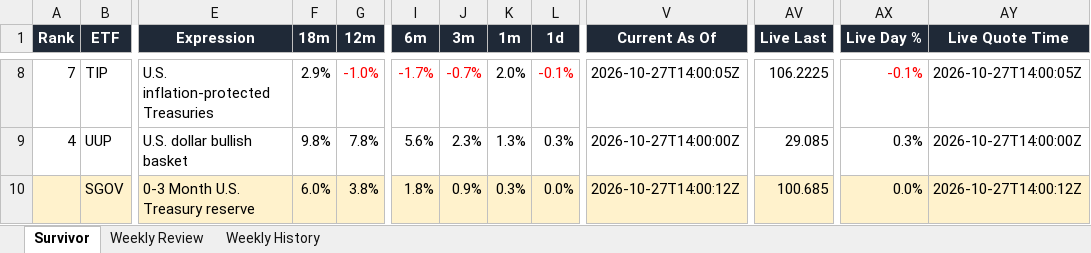
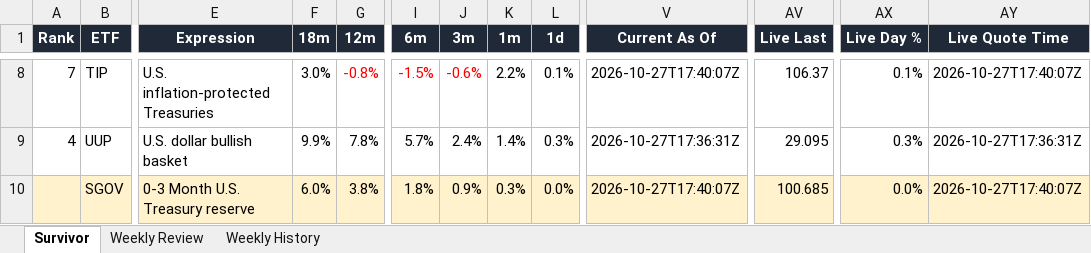
Before and after one commit to DarkMoonv1/NEFTy, an Excel workbook: Survivor_LATEST.xlsx, sheet Survivor, drawn as a sheet; only a part is shown, gaps mark what is left out; values as stored, in another font and other column widths than the file's, no borders; the diff covers the shown part only; the diff names each change by its address in the sheet, - before the commit and + after, or states it on an @@ line.

Commit message:
Update Survivor_LATEST.xlsx

```diff
--- a/Survivor_LATEST.xlsx (sheet Survivor)
+++ b/Survivor_LATEST.xlsx (sheet Survivor)
-F8 (18m): 2.9%
+F8 (18m): 3.0%
-G8 (12m): -1.0%
+G8 (12m): -0.8%
-I8 (6m): -1.7%
+I8 (6m): -1.5%
-J8 (3m): -0.7%
+J8 (3m): -0.6%
-K8 (1m): 2.0%
+K8 (1m): 2.2%
-L8 (1d): -0.1%
+L8 (1d): 0.1%
-L8 text colour: #FF0000
+L8 text colour: black
-V8 (Current As Of): 2026-10-27T14:00:05Z
+V8 (Current As Of): 2026-10-27T17:40:07Z
-AV8 (Live Last): 106.2225
+AV8 (Live Last): 106.37
-AX8 (Live Day %): -0.1%
+AX8 (Live Day %): 0.1%
-AX8 text colour: #FF0000
+AX8 text colour: black
-AY8 (Live Quote Time): 2026-10-27T14:00:05Z
+AY8 (Live Quote Time): 2026-10-27T17:40:07Z
-F9 (18m): 9.8%
+F9 (18m): 9.9%
-I9 (6m): 5.6%
+I9 (6m): 5.7%
-J9 (3m): 2.3%
+J9 (3m): 2.4%
-K9 (1m): 1.3%
+K9 (1m): 1.4%
-V9 (Current As Of): 2026-10-27T14:00:00Z
+V9 (Current As Of): 2026-10-27T17:36:31Z
-AV9 (Live Last): 29.085
+AV9 (Live Last): 29.095
-AY9 (Live Quote Time): 2026-10-27T14:00:00Z
+AY9 (Live Quote Time): 2026-10-27T17:36:31Z
-V10 (Current As Of): 2026-10-27T14:00:12Z
+V10 (Current As Of): 2026-10-27T17:40:07Z
-AY10 (Live Quote Time): 2026-10-27T14:00:12Z
+AY10 (Live Quote Time): 2026-10-27T17:40:07Z
```
Also changed, not shown: 60 edited cells and cell formats elsewhere in this sheet, sheet Weekly Review.
